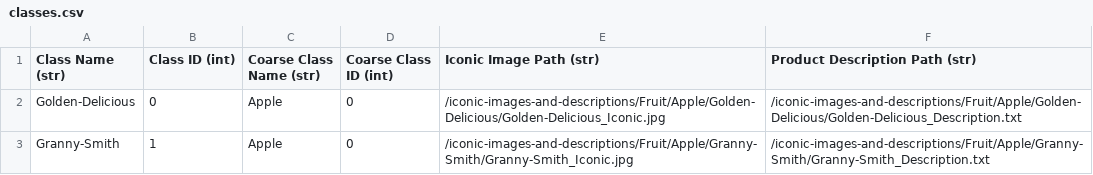
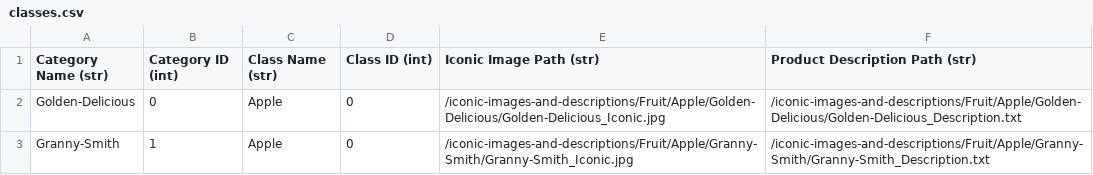
Before and after one commit to VeronicaTverdohleb/MALProject, a CSV file: GroceryStoreDataset-working/dataset/classes.csv, drawn as a sheet; only a part is shown.

```diff
--- a/GroceryStoreDataset-working/dataset/classes.csv
+++ b/GroceryStoreDataset-working/dataset/classes.csv
@@ -1,2 +1,2 @@
-Class Name (str),Class ID (int),Coarse Class Name (str),Coarse Class ID (int),Iconic Image Path (str),Product Description Path (str)
+Category Name (str),Category ID (int),Class Name (str),Class ID (int),Iconic Image Path (str),Product Description Path (str)
 Golden-Delicious,0,Apple,0,/iconic-images-and-descriptions/Fruit/Apple/Golden-Delicious/Golden-Delicious_Iconic.jpg,/iconic-images-and-descriptions/Fruit/Apple/Golden-Delicious/Golden-Delicious_Description.txt
```
Also changed, not shown: 7 other files.
